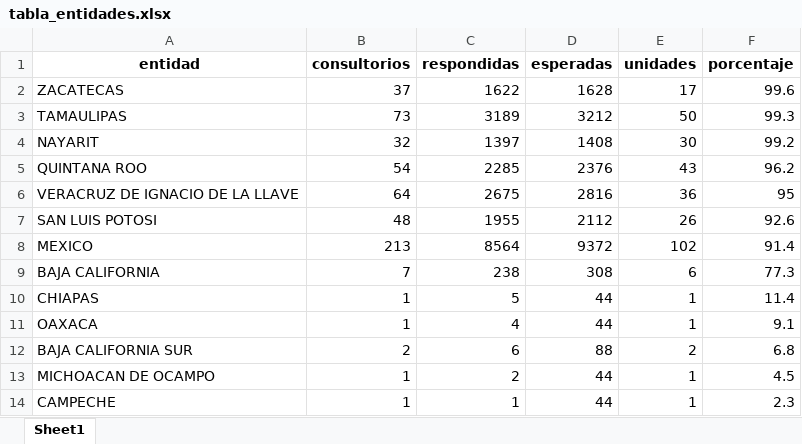
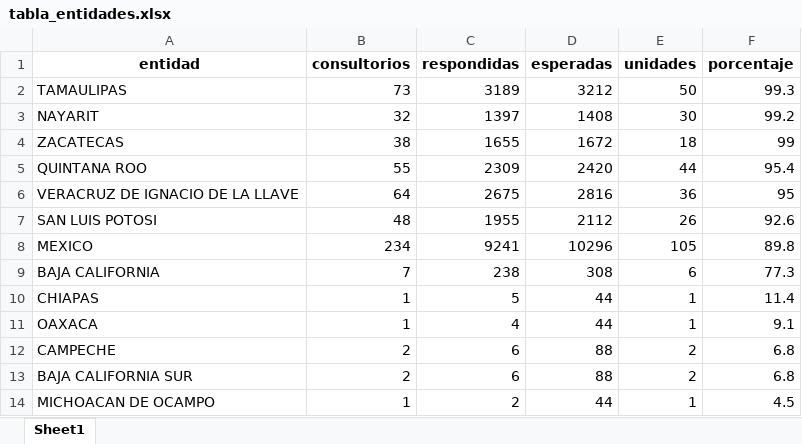
Before and after one commit to servicios-imss-b/informe--de-ang, an Excel workbook: tabla_entidades.xlsx, sheet Sheet1, drawn as a sheet; values as stored, in another font and other column widths than the file's, no borders; removed rows and columns are numbered as before the commit, all else as after; the diff names each change by its address in the sheet, - before the commit and + after, or states it on an @@ line.

```diff
--- a/tabla_entidades.xlsx (sheet Sheet1)
+++ b/tabla_entidades.xlsx (sheet Sheet1)
-row 2: ZACATECAS | 37 | 1622 | 1628 | 17 | 99.6
+row 4: ZACATECAS | 38 | 1655 | 1672 | 18 | 99
-B5 (consultorios): 54
+B5 (consultorios): 55
-C5 (respondidas): 2285
+C5 (respondidas): 2309
-D5 (esperadas): 2376
+D5 (esperadas): 2420
-E5 (unidades): 43
+E5 (unidades): 44
-F5 (porcentaje): 96.2
+F5 (porcentaje): 95.4
-B8 (consultorios): 213
+B8 (consultorios): 234
-C8 (respondidas): 8564
+C8 (respondidas): 9241
-D8 (esperadas): 9372
+D8 (esperadas): 10296
-E8 (unidades): 102
+E8 (unidades): 105
-F8 (porcentaje): 91.4
+F8 (porcentaje): 89.8
+row 12: CAMPECHE | 2 | 6 | 88 | 2 | 6.8
-row 14: CAMPECHE | 1 | 1 | 44 | 1 | 2.3
```
Also changed, not shown: tabla_avance.xlsx, tabla_unidades.xlsx, 1 other file.
